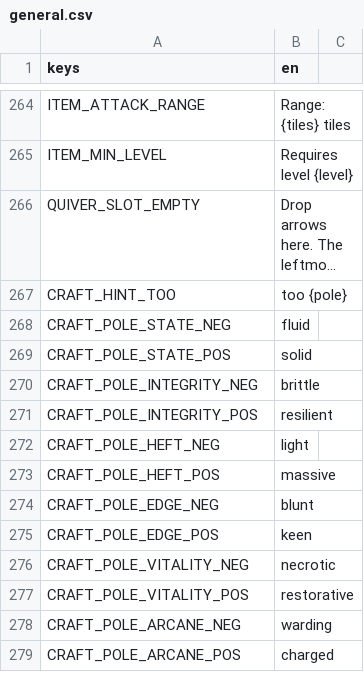
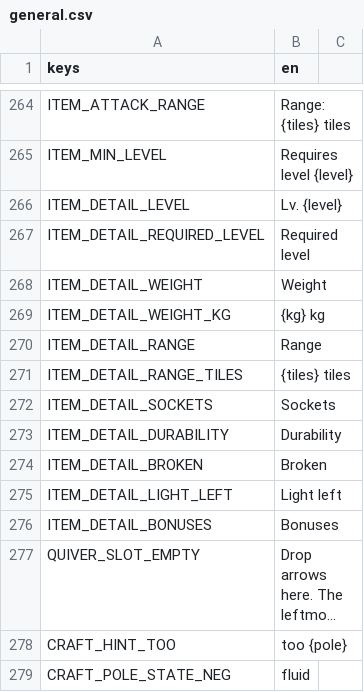
Before and after one commit to tfelix/bestia-behemoth, a CSV file: bestia-client/src/Localization/general.csv, drawn as a sheet; only a part is shown, gaps mark what is left out; the shorter side is filled out with more unchanged rows; long unchanged cells end in …; the diff names each change by its address in the sheet, - before the commit and + after, or states it on an @@ line.

```diff
--- a/bestia-client/src/Localization/general.csv
+++ b/bestia-client/src/Localization/general.csv
+row 266: ITEM_DETAIL_LEVEL | Lv. {level}
+row 267: ITEM_DETAIL_REQUIRED_LEVEL | Required level
+row 268: ITEM_DETAIL_WEIGHT | Weight
+row 269: ITEM_DETAIL_WEIGHT_KG | {kg} kg
+row 270: ITEM_DETAIL_RANGE | Range
+row 271: ITEM_DETAIL_RANGE_TILES | {tiles} tiles
+row 272: ITEM_DETAIL_SOCKETS | Sockets
+row 273: ITEM_DETAIL_DURABILITY | Durability
+row 274: ITEM_DETAIL_BROKEN | Broken
+row 275: ITEM_DETAIL_LIGHT_LEFT | Light left
+row 276: ITEM_DETAIL_BONUSES | Bonuses
```
Also changed, not shown: 12 other files.
